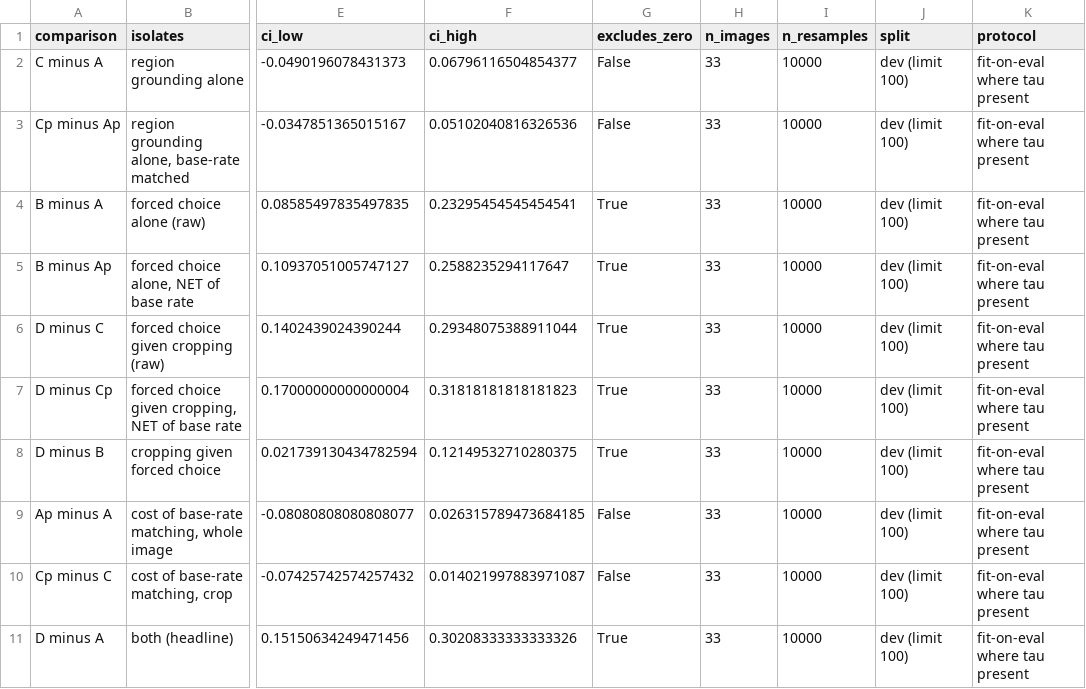
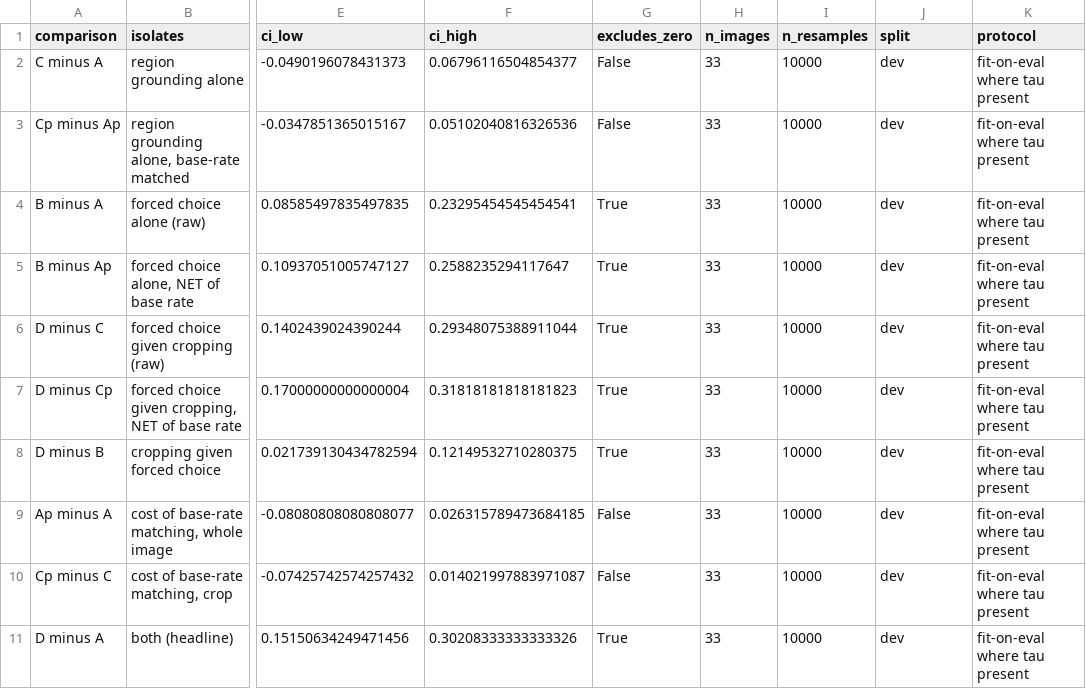
Before and after one commit to vanujxyz/Region-Grounded-Forced-Choice-Attribute-Verification-for-Multimodal-Hallucination-Detection, a CSV file: results/tables/table1_comparison.csv, drawn as a sheet; only a part is shown, gaps mark what is left out; the diff names each change by its address in the sheet, - before the commit and + after, or states it on an @@ line.

```diff
--- a/results/tables/table1_comparison.csv
+++ b/results/tables/table1_comparison.csv
-J2:J11 (split): dev (limit 100)
+J2:J11 (split): dev
```
Also changed, not shown: results/tables/table1_ablation.csv, 2 other files.
